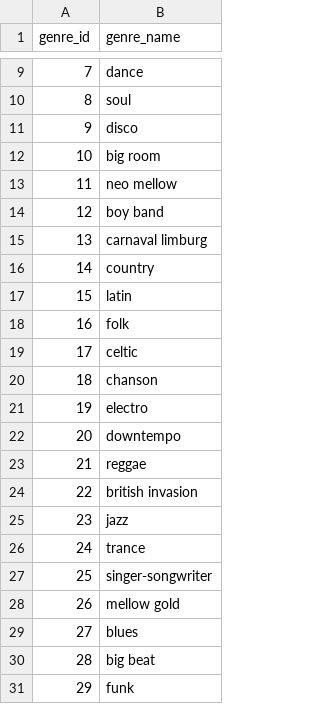
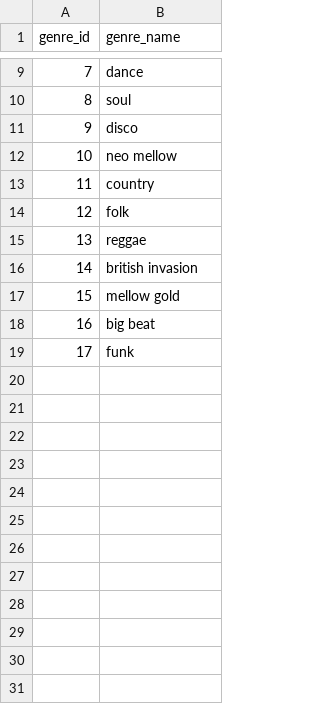
Before and after one commit to mcslender97/data_ans_team_project, a CSV file: df_genres2.csv, drawn as a sheet; only a part is shown, gaps mark what is left out; removed rows and columns are numbered as before the commit, all else as after; the diff covers the shown part only; the diff names each change by its address in the sheet, - before the commit and + after, or states it on an @@ line.

```diff
--- a/df_genres2.csv
+++ b/df_genres2.csv
-row 12: 10 | big room
@@ column A (genre_id) renumbered between rows 12 and 19 @@
-row 14: 12 | boy band
-row 15: 13 | carnaval limburg
-row 17: 15 | latin
-row 19: 17 | celtic
-row 20: 18 | chanson
-row 21: 19 | electro
-row 22: 20 | downtempo
-row 25: 23 | jazz
-row 26: 24 | trance
-row 27: 25 | singer-songwriter
-row 29: 27 | blues
```
Also changed, not shown: 23 removed rows elsewhere in this file, 4 other files.
